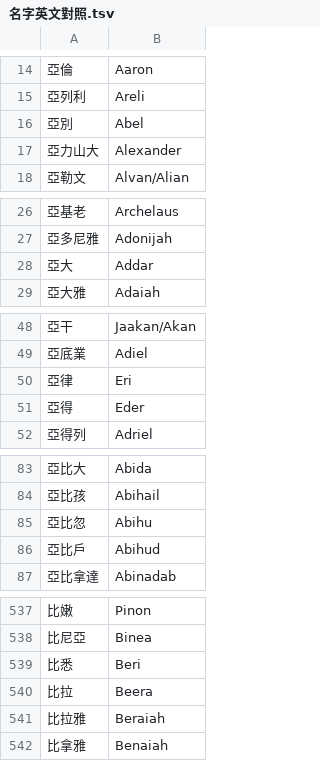
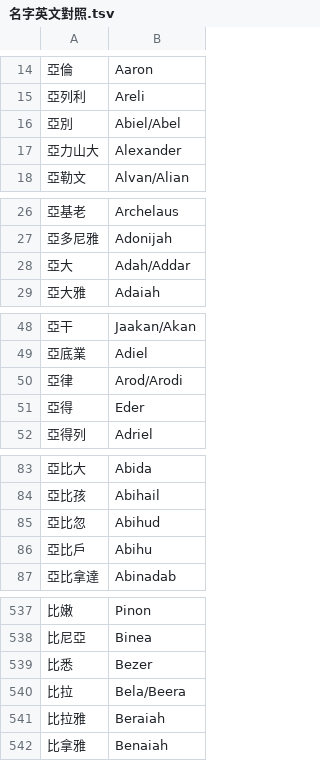
Before and after one commit to andyjr5566/Bible_wiki_zh, a TSV file: appendix/genealogy/亞當到耶穌/名字英文對照.tsv, drawn as a sheet; only a part is shown, gaps mark what is left out; the diff covers the shown part only.

```diff
--- a/appendix/genealogy/亞當到耶穌/名字英文對照.tsv
+++ b/appendix/genealogy/亞當到耶穌/名字英文對照.tsv
@@ -15,3 +15,3 @@
 亞列利	Areli
-亞別	Abel
+亞別	Abiel/Abel
 亞力山大	Alexander
@@ -27,3 +27,3 @@
 亞多尼雅	Adonijah
-亞大	Addar
+亞大	Adah/Addar
 亞大雅	Adaiah
@@ -49,3 +49,3 @@
 亞底業	Adiel
-亞律	Eri
+亞律	Arod/Arodi
 亞得	Eder
@@ -84,4 +84,4 @@
 亞比孩	Abihail
-亞比忽	Abihu
-亞比戶	Abihud
+亞比忽	Abihud
+亞比戶	Abihu
 亞比拿達	Abinadab
@@ -538,4 +538,4 @@
 比尼亞	Binea
-比悉	Beri
-比拉	Beera
+比悉	Bezer
+比拉	Bela/Beera
 比拉雅	Beraiah
```
Also changed, not shown: 10 edited cells elsewhere in this file, appendix/genealogy/亞當到耶穌/字義中譯.tsv, 8 other files.
